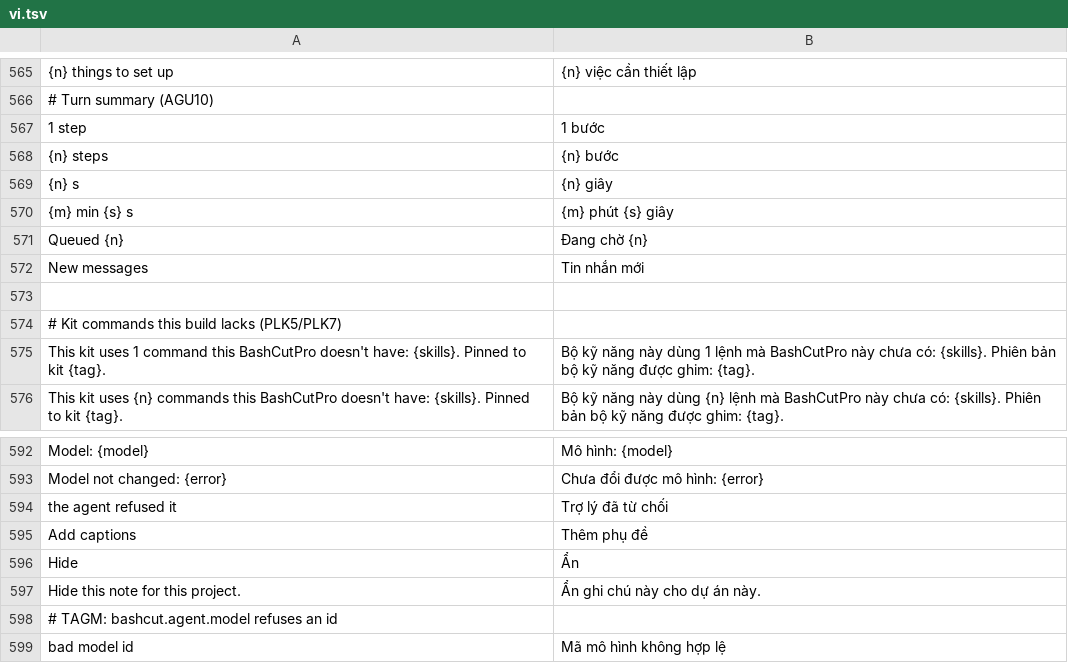
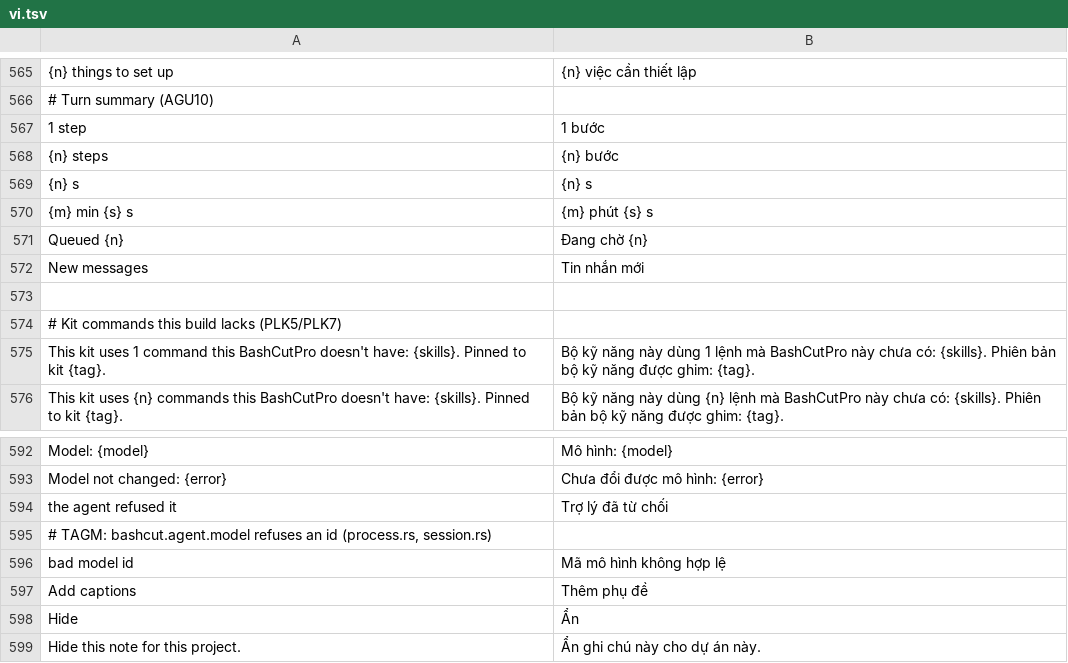
Before and after one commit to dongnguyenvie/BashCutPro, a TSV file: crates/ui-egui/src/bashcut_ui/strings/vi.tsv, drawn as a sheet; only a part is shown, gaps mark what is left out; removed rows and columns are numbered as before the commit, all else as after; the diff names each change by its address in the sheet, - before the commit and + after, or states it on an @@ line.

Commit message:
FX45: agent panel live-session bugs: model row, assistant name, vi time unit (#453)
- setup.rs: model_row always on its own row below the header horizontal
  (was inside the horizontal at ≥300 px, squeezed to zero by the
  conversation picker; now always outside, full available width at
  340 and 240 px). FX45 bug 1.
- transcript.rs: run_start walks back to the agent-run's first item so
  the sparkle + name row shows before the first assistant block even when
  tool calls precede it (User→Tool(s)→Assistant is one agent turn;
  previously run_start was false when the immediate predecessor was a
  Tool). FX45 bug 2.
- vi.tsv: shorten turn-summary time unit to 's' in vi (was 'giây',
  clipped at 240 px with '9 bước · N giây · $0.12'). FX45 bug 4.
  Bug 3 (Codex 'not installed' in vi) already fixed in main.
- mod.rs: remove '{n} s' from the vi≠en key check (intentionally same).
- tests: update agent_turn_summary_line for vi 's' unit and the TAGM
  model chip ('Fake' after cost) in en + vi turn-summary assertions.

```diff
--- a/crates/ui-egui/src/bashcut_ui/strings/vi.tsv
+++ b/crates/ui-egui/src/bashcut_ui/strings/vi.tsv
-B569: {n} giây
+B569: {n} s
-B570: {m} phút {s} giây
+B570: {m} phút {s} s
+row 595: # TAGM: bashcut.agent.model refuses an id (process.rs, session.rs)
@@ row 599 moved to row 596: bad model id @@
-row 598: # TAGM: bashcut.agent.model refuses an id
```
Also changed, not shown: 4 other files.
